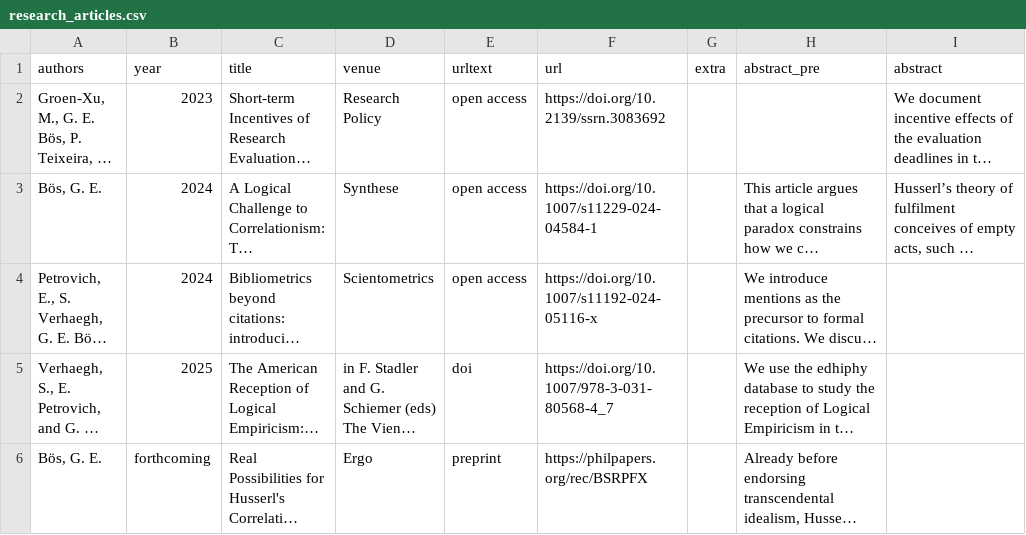
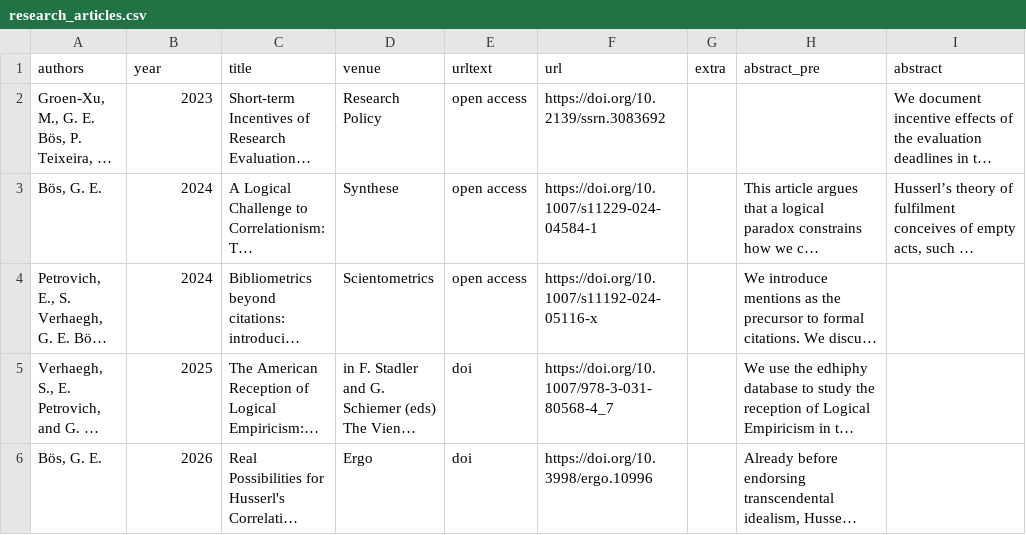
Before and after one commit to gboes/gboes.github.io, a CSV file: _data/research_articles.csv, drawn as a sheet; only a part is shown; long unchanged cells end in …; the diff names each change by its address in the sheet, - before the commit and + after, or states it on an @@ line.

Commit message:
link to ergo published version

```diff
--- a/_data/research_articles.csv
+++ b/_data/research_articles.csv
-B6 (year): forthcoming
+B6 (year): 2026
-E6 (urltext): preprint
+E6 (urltext): doi
-F6 (url): https://philpapers.org/rec/BSRPFX
+F6 (url): https://doi.org/10.3998/ergo.10996
```
